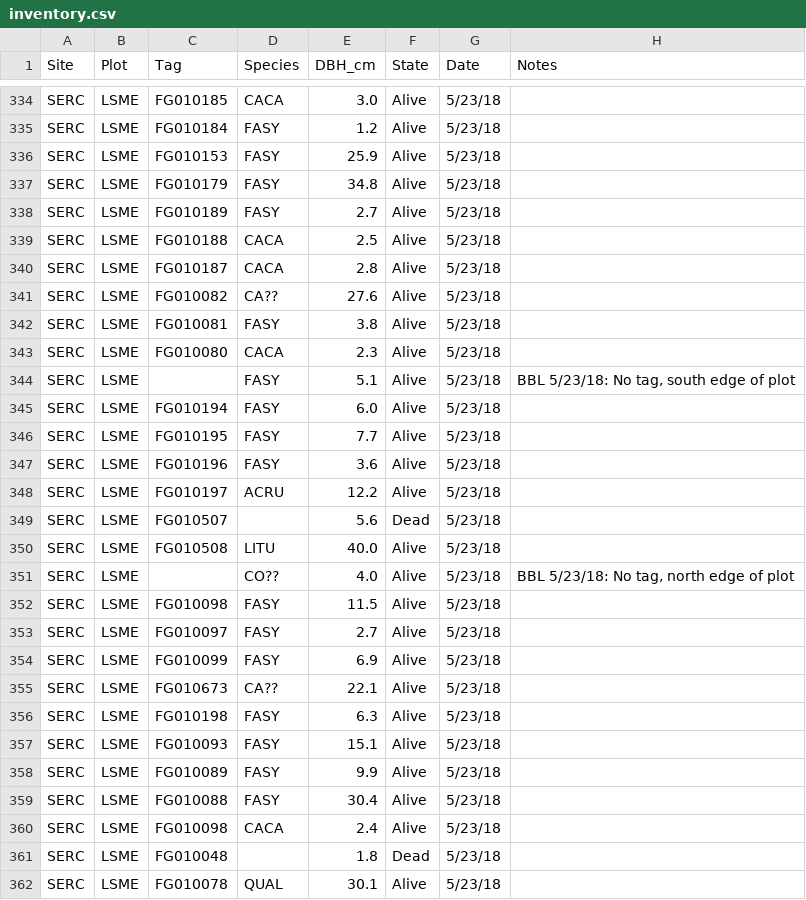
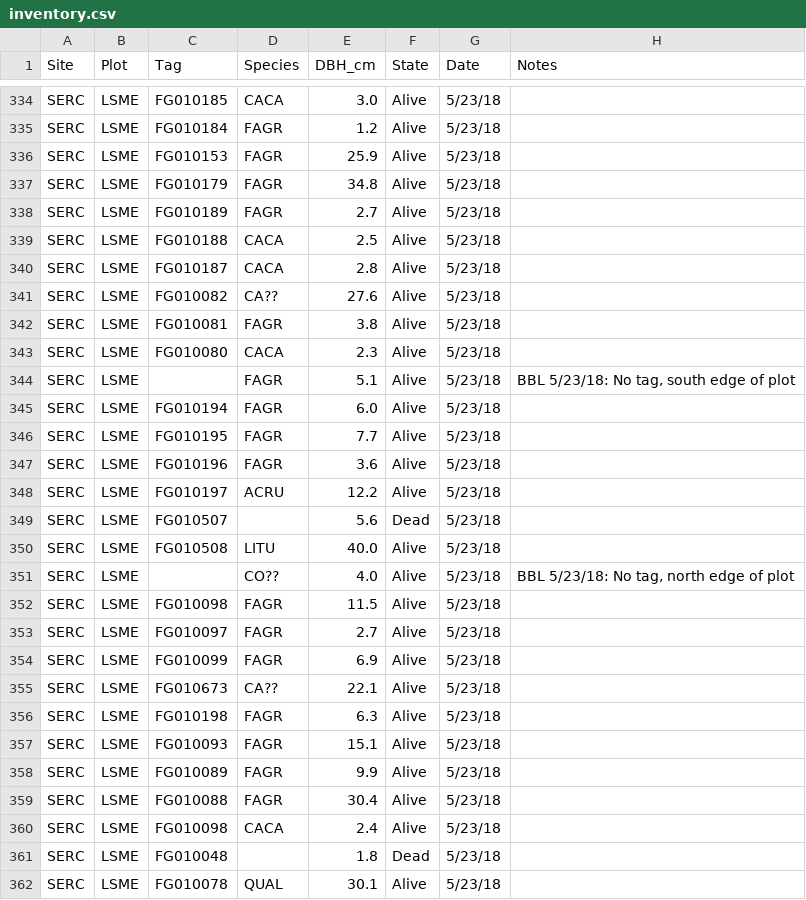
Before and after one commit to PNNL-PREMIS/PREMIS-ghg, a CSV file: inventory_data/inventory.csv, drawn as a sheet; only a part is shown, gaps mark what is left out; the diff covers the shown part only; the diff names each change by its address in the sheet, - before the commit and + after, or states it on an @@ line.

```diff
--- a/inventory_data/inventory.csv
+++ b/inventory_data/inventory.csv
-D335:D338 (Species): FASY
+D335:D338 (Species): FAGR
-D342 (Species): FASY
+D342 (Species): FAGR
-D344:D347 (Species): FASY
+D344:D347 (Species): FAGR
-D352:D354 (Species): FASY
+D352:D354 (Species): FAGR
-D356:D359 (Species): FASY
+D356:D359 (Species): FAGR
```
Also changed, not shown: 150 edited cells elsewhere in this file.
